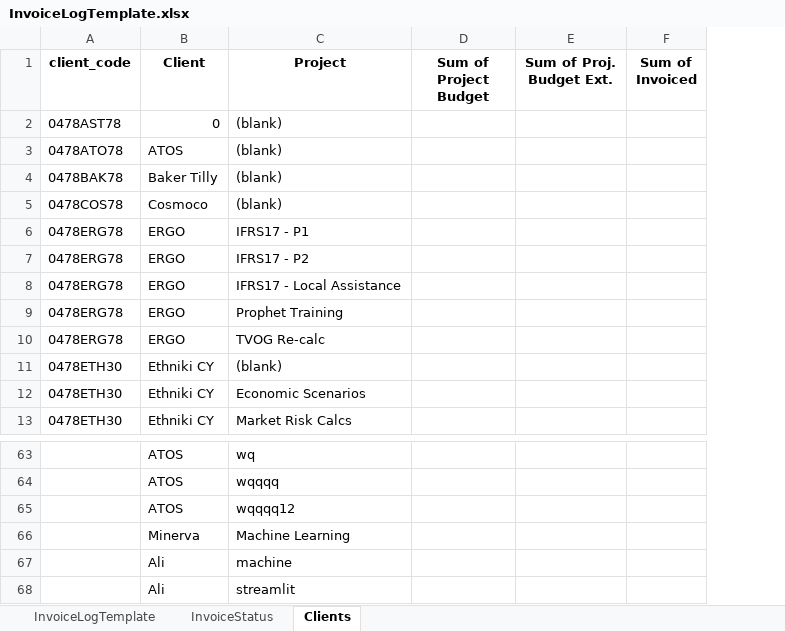
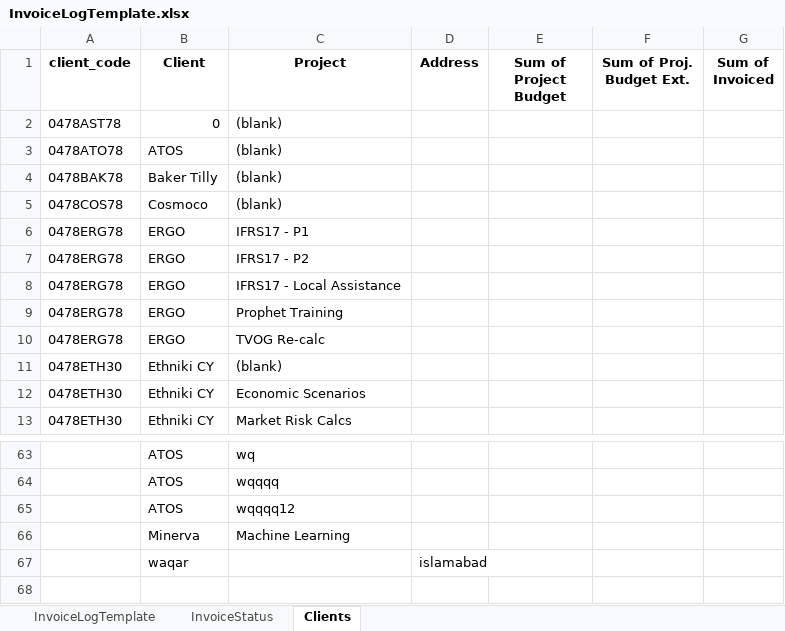
Before and after one commit to DemosthenisD/Updated_Invoice_v2, an Excel workbook: InvoiceLogTemplate.xlsx, sheet Clients, drawn as a sheet; only a part is shown, gaps mark what is left out; values as stored, in another font and other column widths than the file's, no borders; removed rows and columns are numbered as before the commit, all else as after; the diff names each change by its address in the sheet, - before the commit and + after, or states it on an @@ line.

Commit message:
Add Address Functionality

```diff
--- a/InvoiceLogTemplate.xlsx (sheet Clients)
+++ b/InvoiceLogTemplate.xlsx (sheet Clients)
+column D (Address), empty
-row 67:  | Ali | machine
-row 68:  | Ali | streamlit
+row 67:  | waqar |  | islamabad
```
Also changed, not shown: 2 other files.
